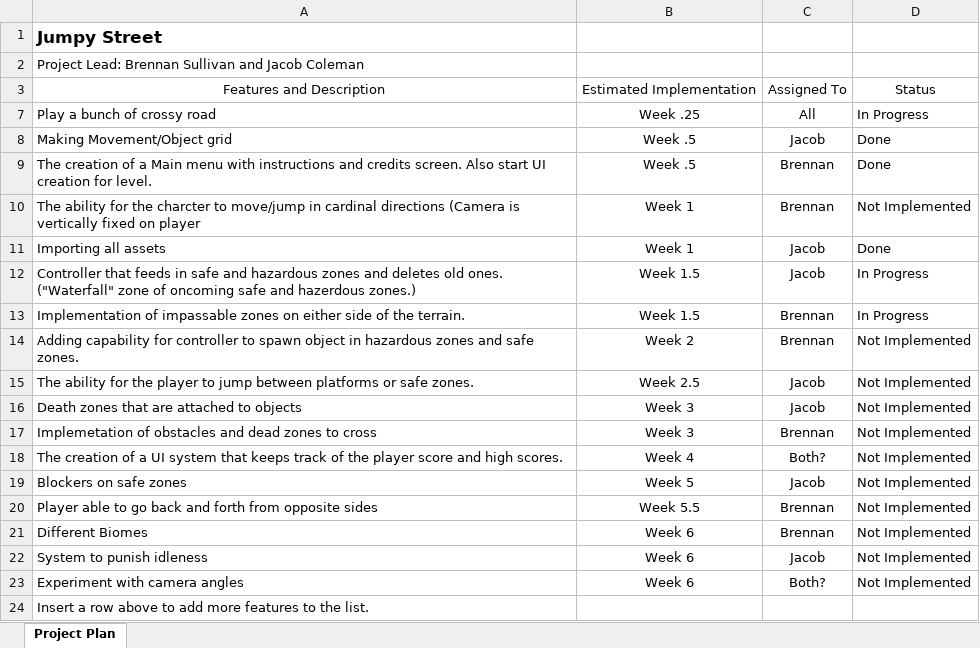
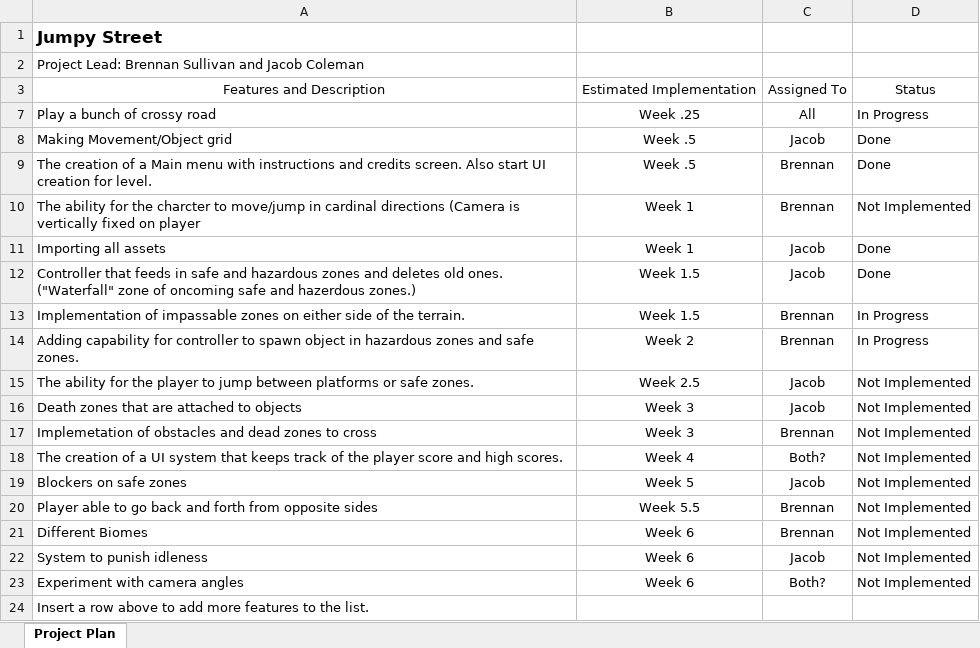
Before and after one commit to Kalelaer/JumpyStreetSGD285, an Excel workbook: Non-Game-Files/ProjectPlan.xlsx, sheet Project Plan, drawn as a sheet; values as stored, in another font and other column widths than the file's, no borders; charts and pictures and table styles not drawn; the diff names each change by its address in the sheet, - before the commit and + after, or states it on an @@ line.

```diff
--- a/Non-Game-Files/ProjectPlan.xlsx (sheet Project Plan)
+++ b/Non-Game-Files/ProjectPlan.xlsx (sheet Project Plan)
-D12: In Progress
+D12: Done
-D14: Not Implemented
+D14: In Progress
```
Also changed, not shown: 22 other files.
